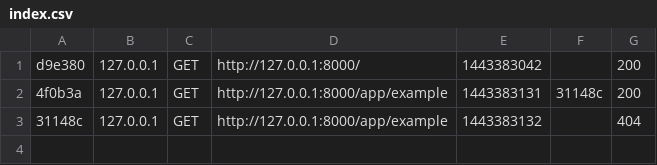
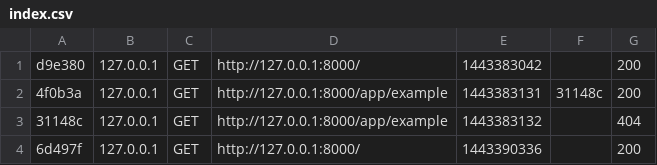
Before and after one commit to Arkanius/symblog, a CSV file: app/cache/dev/profiler/index.csv, drawn as a sheet; the diff names each change by its address in the sheet, - before the commit and + after, or states it on an @@ line.

```diff
--- a/app/cache/dev/profiler/index.csv
+++ b/app/cache/dev/profiler/index.csv
+row 4: 6d497f | 127.0.0.1 | GET | http://127.0.0.1:8000/ | 1443390336 |  | 200
```
Also changed, not shown: 5 other files.
